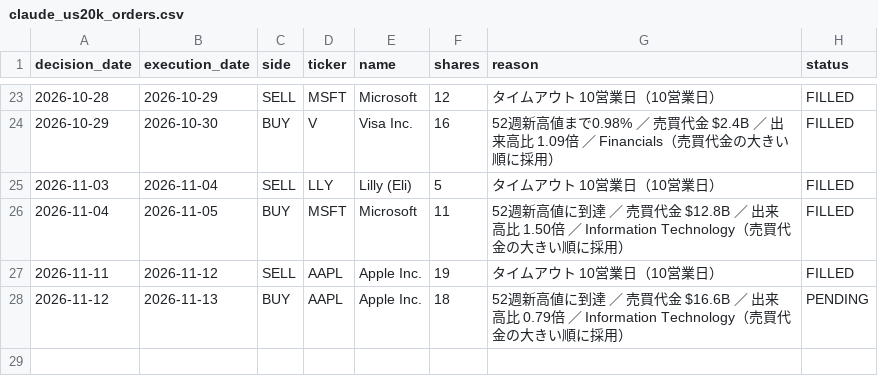
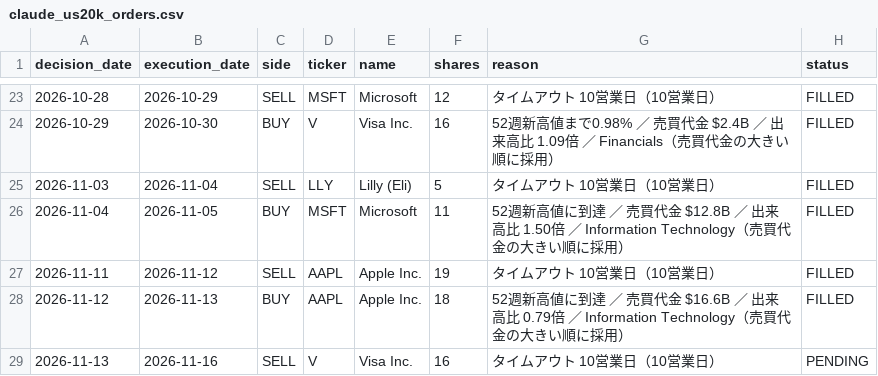
Before and after one commit to MANDAI0571/stock-news-monitor, a CSV file: data/claude_us20k_orders.csv, drawn as a sheet; only a part is shown, gaps mark what is left out.

```diff
--- a/data/claude_us20k_orders.csv
+++ b/data/claude_us20k_orders.csv
@@ -27,2 +27,3 @@
 2026-11-11,2026-11-12,SELL,AAPL,Apple Inc.,19,タイムアウト 10営業日（10営業日）,FILLED
-2026-11-12,2026-11-13,BUY,AAPL,Apple Inc.,18,52週新高値に到達 ／ 売買代金 $16.6B ／ 出来高比 0.79倍 ／ Information Technology（売買代金の大きい順に採用）,PENDING
+2026-11-12,2026-11-13,BUY,AAPL,Apple Inc.,18,52週新高値に到達 ／ 売買代金 $16.6B ／ 出来高比 0.79倍 ／ Information Technology（売買代金の大きい順に採用）,FILLED
+2026-11-13,2026-11-16,SELL,V,Visa Inc.,16,タイムアウト 10営業日（10営業日）,PENDING
```
Also changed, not shown: data/claude_us20k_journal.csv, 1 other file.
